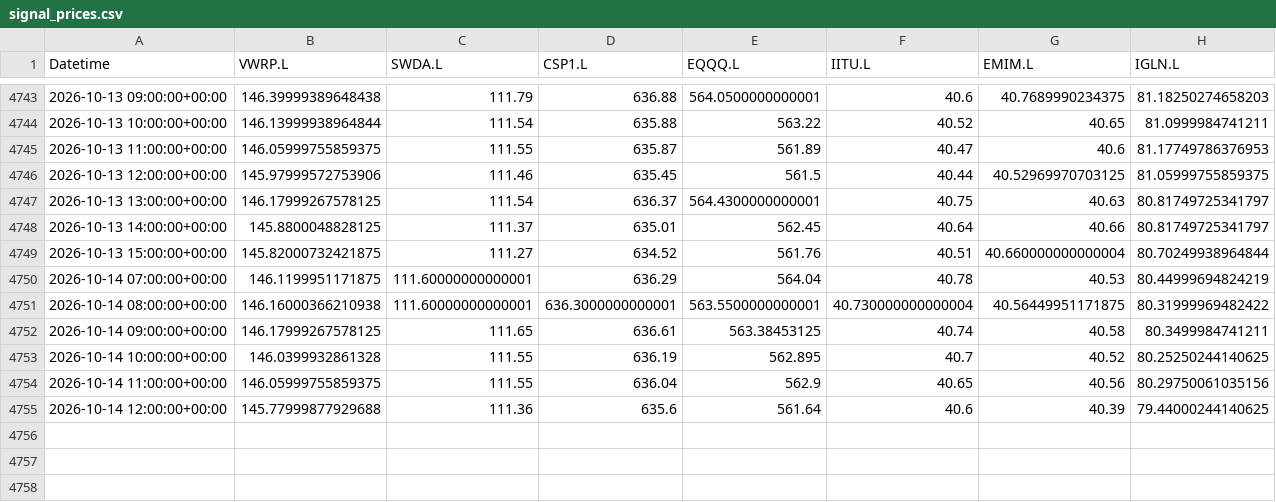
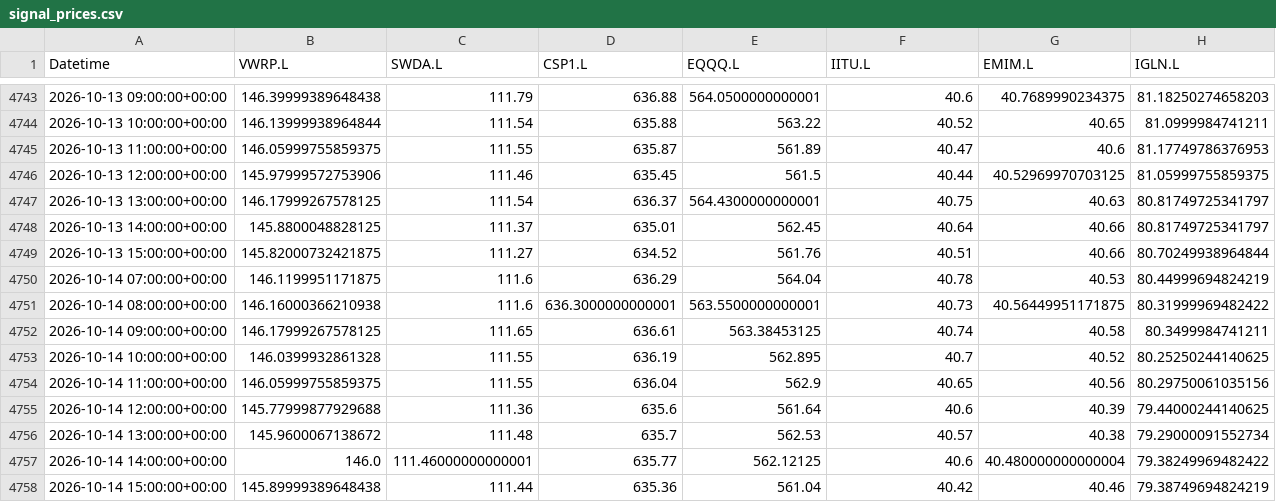
Before and after one commit to zpwhryv5gt-create/Momentum-trader, a CSV file: paper/signal_prices.csv, drawn as a sheet; only a part is shown, gaps mark what is left out.

Commit message:
Record audited V8 paper run

```diff
--- a/paper/signal_prices.csv
+++ b/paper/signal_prices.csv
@@ -4748,5 +4748,5 @@ Datetime,VWRP.L,SWDA.L,CSP1.L,EQQQ.L,IITU.L,EMIM.L,IGLN.L
 2026-10-13 14:00:00+00:00,145.8800048828125,111.37,635.01,562.45,40.64,40.66,80.81749725341797
-2026-10-13 15:00:00+00:00,145.82000732421875,111.27,634.52,561.76,40.51,40.660000000000004,80.70249938964844
-2026-10-14 07:00:00+00:00,146.1199951171875,111.60000000000001,636.29,564.04,40.78,40.53,80.44999694824219
-2026-10-14 08:00:00+00:00,146.16000366210938,111.60000000000001,636.3000000000001,563.5500000000001,40.730000000000004,40.56449951171875,80.31999969482422
+2026-10-13 15:00:00+00:00,145.82000732421875,111.27,634.52,561.76,40.51,40.66,80.70249938964844
+2026-10-14 07:00:00+00:00,146.1199951171875,111.6,636.29,564.04,40.78,40.53,80.44999694824219
+2026-10-14 08:00:00+00:00,146.16000366210938,111.6,636.3000000000001,563.5500000000001,40.73,40.56449951171875,80.31999969482422
 2026-10-14 09:00:00+00:00,146.17999267578125,111.65,636.61,563.38453125,40.74,40.58,80.3499984741211
@@ -4755 +4755,4 @@ Datetime,VWRP.L,SWDA.L,CSP1.L,EQQQ.L,IITU.L,EMIM.L,IGLN.L
 2026-10-14 12:00:00+00:00,145.77999877929688,111.36,635.6,561.64,40.6,40.39,79.44000244140625
+2026-10-14 13:00:00+00:00,145.9600067138672,111.48,635.7,562.53,40.57,40.38,79.29000091552734
+2026-10-14 14:00:00+00:00,146.0,111.46000000000001,635.77,562.12125,40.6,40.480000000000004,79.38249969482422
+2026-10-14 15:00:00+00:00,145.89999389648438,111.44,635.36,561.04,40.42,40.46,79.38749694824219
```
Also changed, not shown: paper/daily.csv, paper/valuations.csv, 3 other files.
